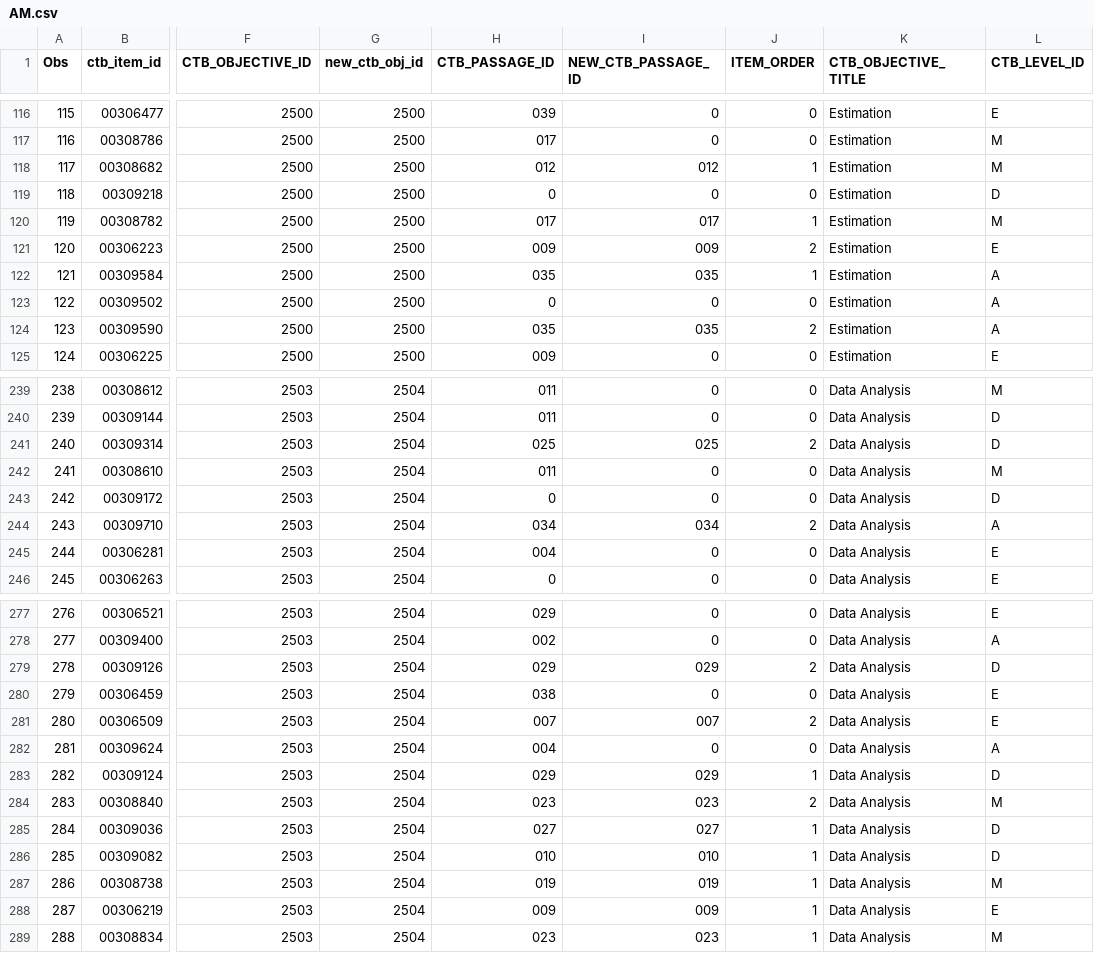
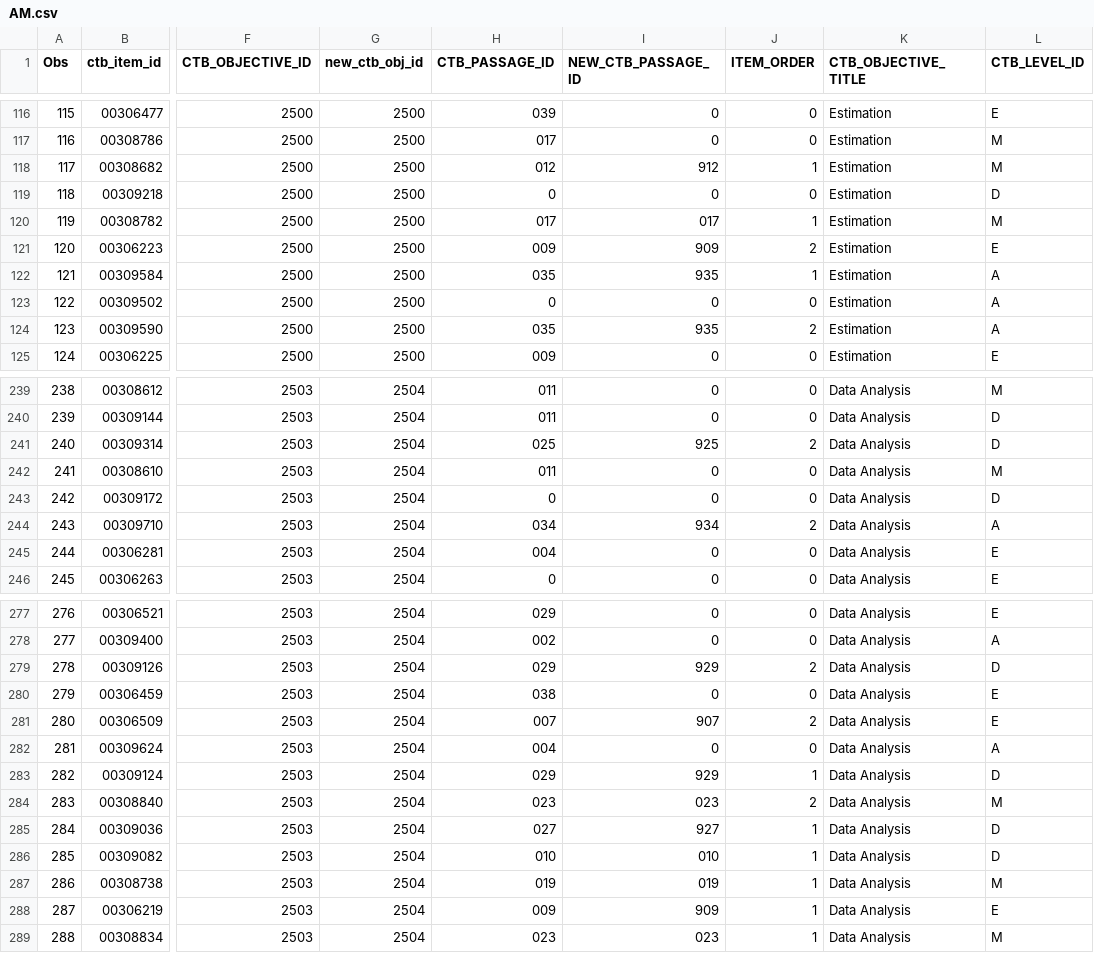
Before and after one commit to poulami501/application_tdc_KL, a CSV file: catsrc/data/AM.csv, drawn as a sheet; only a part is shown, gaps mark what is left out; the diff covers the shown part only; the diff names each change by its address in the sheet, - before the commit and + after, or states it on an @@ line.

```diff
--- a/catsrc/data/AM.csv
+++ b/catsrc/data/AM.csv
-I118 (NEW_CTB_PASSAGE_ID): 012
+I118 (NEW_CTB_PASSAGE_ID): 912
-I121 (NEW_CTB_PASSAGE_ID): 009
+I121 (NEW_CTB_PASSAGE_ID): 909
-I122 (NEW_CTB_PASSAGE_ID): 035
+I122 (NEW_CTB_PASSAGE_ID): 935
-I124 (NEW_CTB_PASSAGE_ID): 035
+I124 (NEW_CTB_PASSAGE_ID): 935
-I241 (NEW_CTB_PASSAGE_ID): 025
+I241 (NEW_CTB_PASSAGE_ID): 925
-I244 (NEW_CTB_PASSAGE_ID): 034
+I244 (NEW_CTB_PASSAGE_ID): 934
-I279 (NEW_CTB_PASSAGE_ID): 029
+I279 (NEW_CTB_PASSAGE_ID): 929
-I281 (NEW_CTB_PASSAGE_ID): 007
+I281 (NEW_CTB_PASSAGE_ID): 907
-I283 (NEW_CTB_PASSAGE_ID): 029
+I283 (NEW_CTB_PASSAGE_ID): 929
-I285 (NEW_CTB_PASSAGE_ID): 027
+I285 (NEW_CTB_PASSAGE_ID): 927
-I288 (NEW_CTB_PASSAGE_ID): 009
+I288 (NEW_CTB_PASSAGE_ID): 909
```
Also changed, not shown: 41 edited cells elsewhere in this file, catsrc/data/AM-Lvl-Obj-Cuts.csv, catsrc/data/LA.csv, 1 other file.
